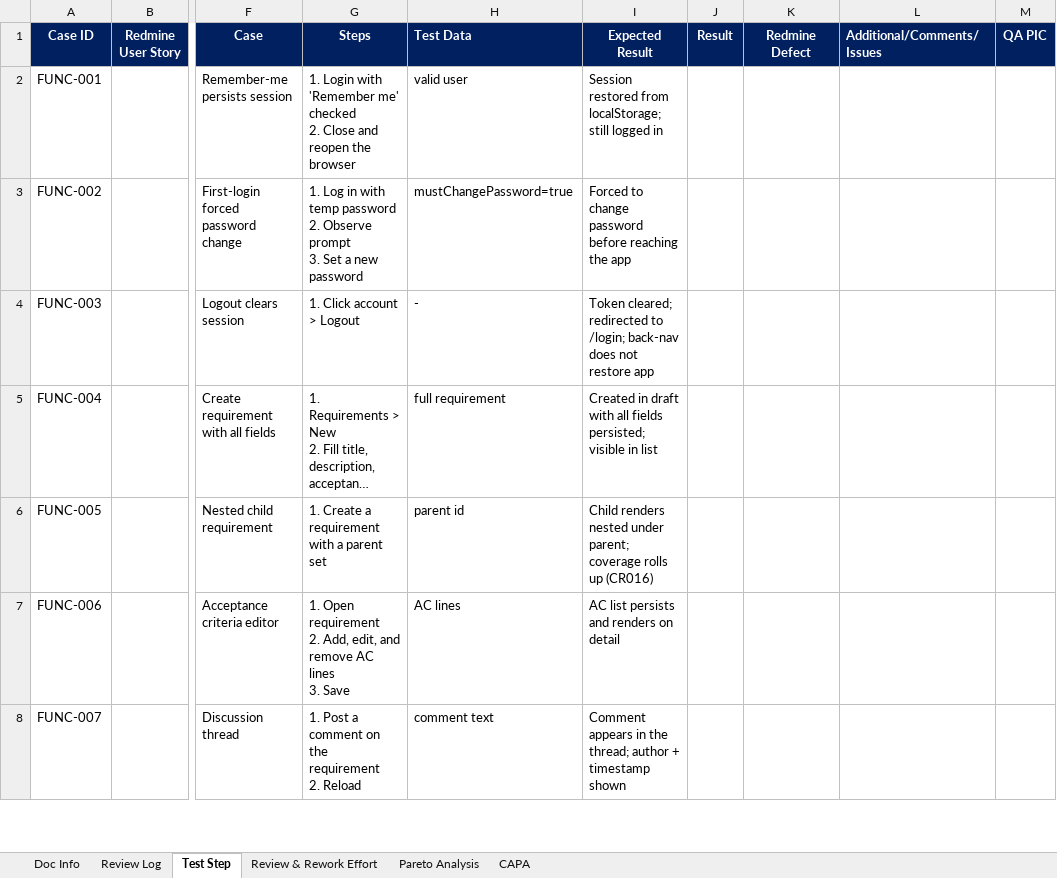
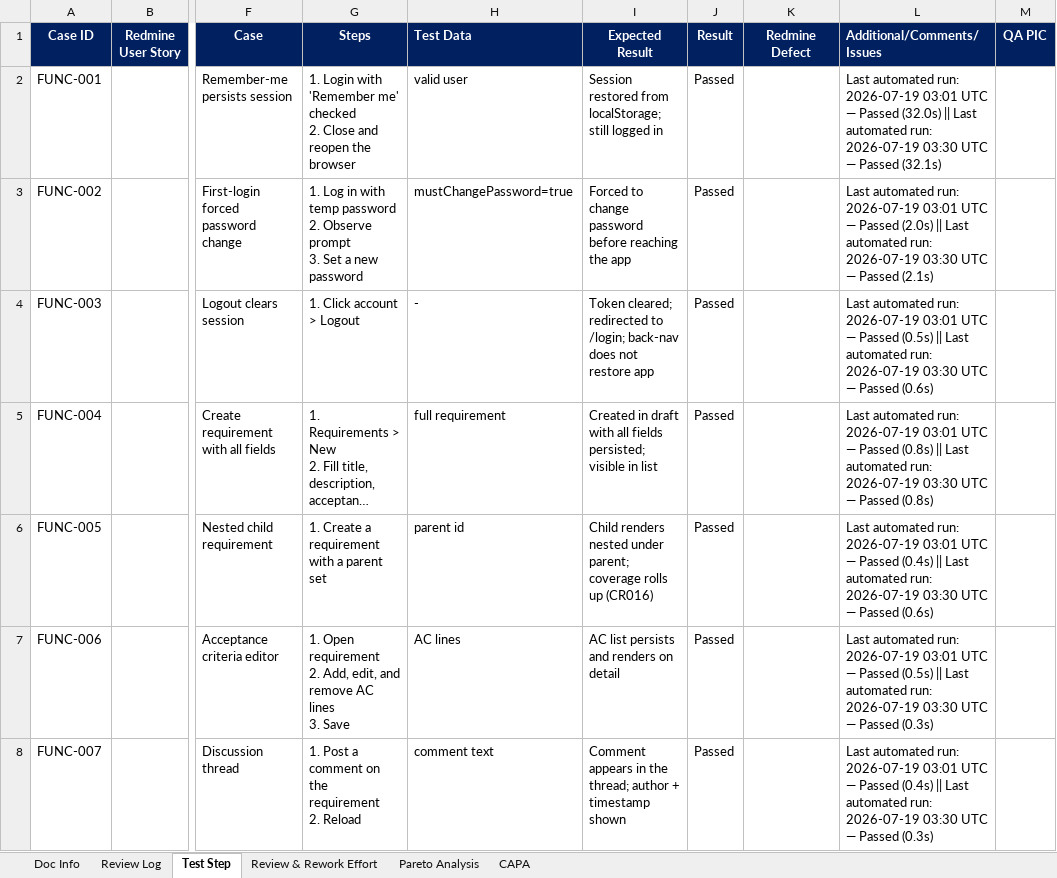
Before and after one commit to syamilsamat/QAPulse, an Excel workbook: docs/test-plans/qapulse-functional-tests.xlsx, sheet Test Step, drawn as a sheet; only a part is shown, gaps mark what is left out; long unchanged cells end in …; values as stored, in another font and other column widths than the file's, no borders; the diff covers the shown part only; the diff names each change by its address in the sheet, - before the commit and + after, or states it on an @@ line.

```diff
--- a/docs/test-plans/qapulse-functional-tests.xlsx (sheet Test Step)
+++ b/docs/test-plans/qapulse-functional-tests.xlsx (sheet Test Step)
-J2:J8 (Result): (empty)
+J2:J8 (Result): Passed
-L2 (Additional/Comments/Issues): (empty)
+L2 (Additional/Comments/Issues): Last automated run: 2026-07-19 03:01 UTC — Passed (32.0s) || Last automated run: 2026-07-19 03:30 UTC — Passed (32.1s)
-L3 (Additional/Comments/Issues): (empty)
+L3 (Additional/Comments/Issues): Last automated run: 2026-07-19 03:01 UTC — Passed (2.0s) || Last automated run: 2026-07-19 03:30 UTC — Passed (2.1s)
-L4 (Additional/Comments/Issues): (empty)
+L4 (Additional/Comments/Issues): Last automated run: 2026-07-19 03:01 UTC — Passed (0.5s) || Last automated run: 2026-07-19 03:30 UTC — Passed (0.6s)
-L5 (Additional/Comments/Issues): (empty)
+L5 (Additional/Comments/Issues): Last automated run: 2026-07-19 03:01 UTC — Passed (0.8s) || Last automated run: 2026-07-19 03:30 UTC — Passed (0.8s)
-L6 (Additional/Comments/Issues): (empty)
+L6 (Additional/Comments/Issues): Last automated run: 2026-07-19 03:01 UTC — Passed (0.4s) || Last automated run: 2026-07-19 03:30 UTC — Passed (0.6s)
-L7 (Additional/Comments/Issues): (empty)
+L7 (Additional/Comments/Issues): Last automated run: 2026-07-19 03:01 UTC — Passed (0.5s) || Last automated run: 2026-07-19 03:30 UTC — Passed (0.3s)
-L8 (Additional/Comments/Issues): (empty)
+L8 (Additional/Comments/Issues): Last automated run: 2026-07-19 03:01 UTC — Passed (0.4s) || Last automated run: 2026-07-19 03:30 UTC — Passed (0.3s)
```
Also changed, not shown: 84 edited cells elsewhere in this sheet, charts or pictures, docs/test-plans/qapulse-e2e-tests.xlsx, docs/test-plans/qapulse-negative-tests.xlsx, 1 other file.
